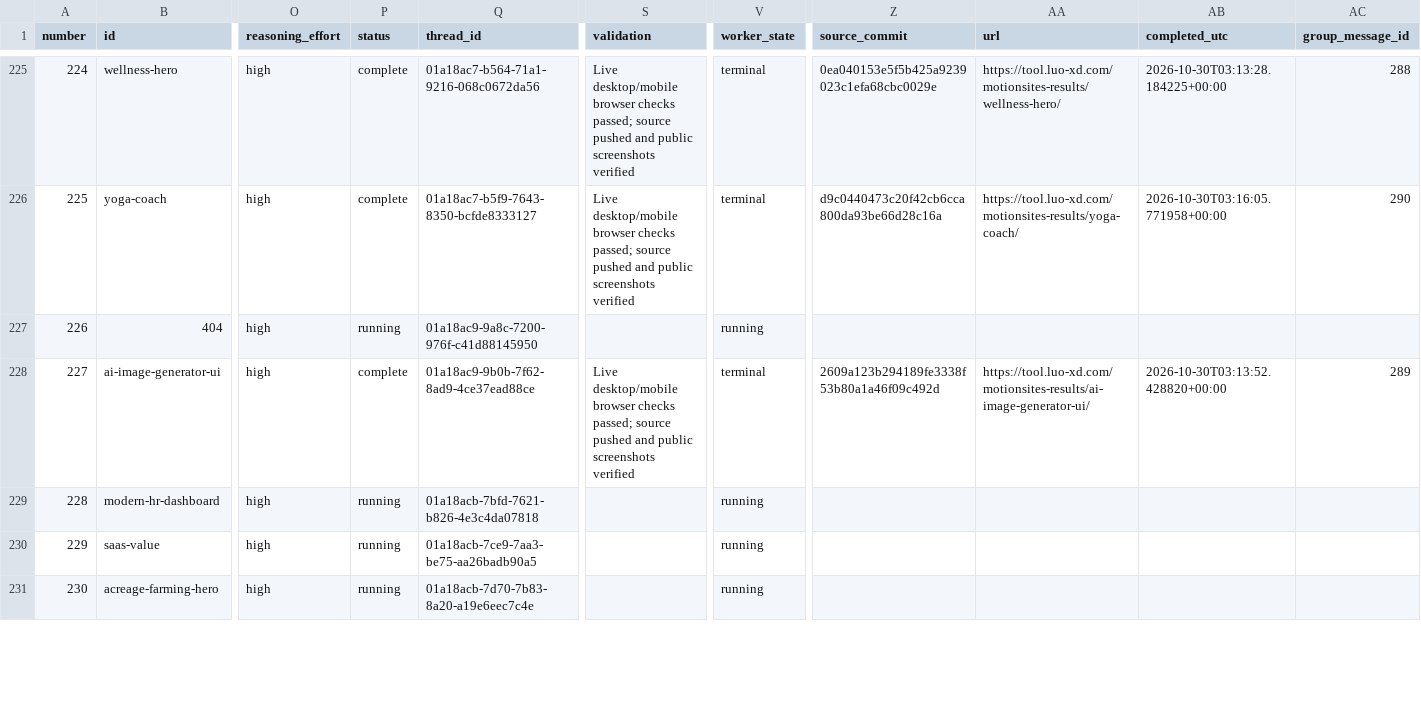
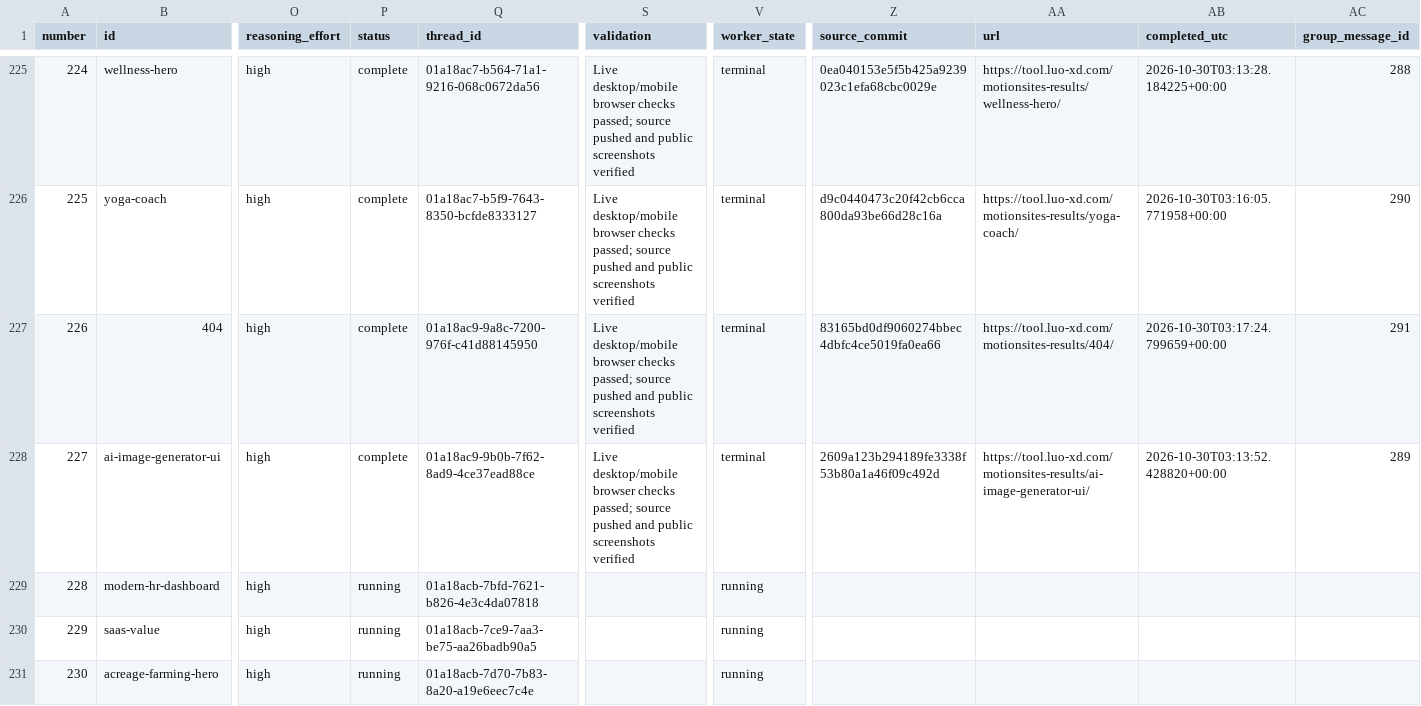
Before and after one commit to radish40/MotionSites, a CSV file: docs/gpt-6.1-sol-high/inventory.csv, drawn as a sheet; only a part is shown, gaps mark what is left out; the diff covers the shown part only; the diff names each change by its address in the sheet, - before the commit and + after, or states it on an @@ line.

```diff
--- a/docs/gpt-6.1-sol-high/inventory.csv
+++ b/docs/gpt-6.1-sol-high/inventory.csv
-P227 (status): running
+P227 (status): complete
-S227 (validation): (empty)
+S227 (validation): Live desktop/mobile browser checks passed; source pushed and public screenshots verified
-V227 (worker_state): running
+V227 (worker_state): terminal
-Z227 (source_commit): (empty)
+Z227 (source_commit): 83165bd0df9060274bbec4dbfc4ce5019fa0ea66
-AA227 (url): (empty)
+AA227 (url): https://tool.luo-xd.com/motionsites-results/404/
-AB227 (completed_utc): (empty)
+AB227 (completed_utc): 2026-10-30T03:17:24.799659+00:00
-AC227 (group_message_id): (empty)
+AC227 (group_message_id): 291
```
Also changed, not shown: 8 edited cells elsewhere in this file, 4 other files.
